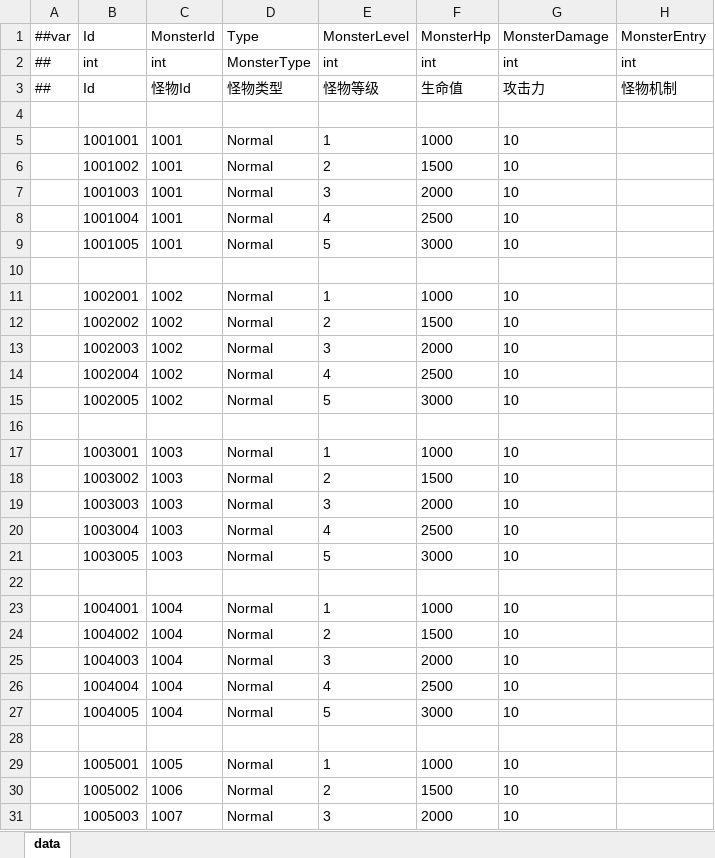
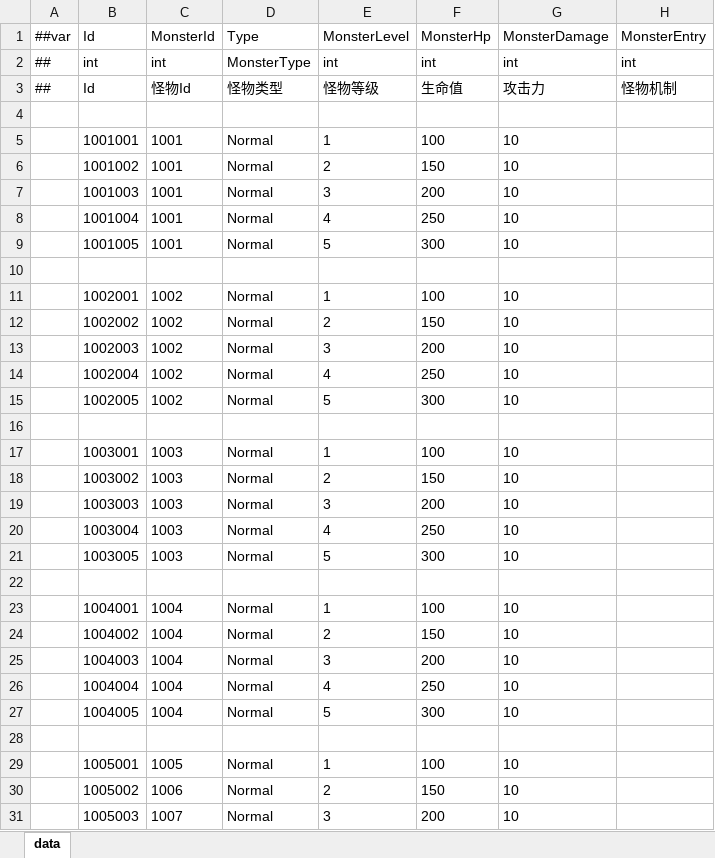
Before and after one commit to snakeazh/cardClient, an Excel workbook: Config/MonsterConfig.xlsx, sheet data, drawn as a sheet; only a part is shown; values as stored, in another font and other column widths than the file's, no borders; the diff covers the shown part only; the diff names each change by its address in the sheet, - before the commit and + after, or states it on an @@ line.

```diff
--- a/Config/MonsterConfig.xlsx (sheet data)
+++ b/Config/MonsterConfig.xlsx (sheet data)
-F5 (MonsterHp): 1000
+F5 (MonsterHp): 100
-F6 (MonsterHp): 1500
+F6 (MonsterHp): 150
-F7 (MonsterHp): 2000
+F7 (MonsterHp): 200
-F8 (MonsterHp): 2500
+F8 (MonsterHp): 250
-F9 (MonsterHp): 3000
+F9 (MonsterHp): 300
-F11 (MonsterHp): 1000
+F11 (MonsterHp): 100
-F12 (MonsterHp): 1500
+F12 (MonsterHp): 150
-F13 (MonsterHp): 2000
+F13 (MonsterHp): 200
-F14 (MonsterHp): 2500
+F14 (MonsterHp): 250
-F15 (MonsterHp): 3000
+F15 (MonsterHp): 300
-F17 (MonsterHp): 1000
+F17 (MonsterHp): 100
-F18 (MonsterHp): 1500
+F18 (MonsterHp): 150
-F19 (MonsterHp): 2000
+F19 (MonsterHp): 200
-F20 (MonsterHp): 2500
+F20 (MonsterHp): 250
-F21 (MonsterHp): 3000
+F21 (MonsterHp): 300
-F23 (MonsterHp): 1000
+F23 (MonsterHp): 100
-F24 (MonsterHp): 1500
+F24 (MonsterHp): 150
-F25 (MonsterHp): 2000
+F25 (MonsterHp): 200
-F26 (MonsterHp): 2500
+F26 (MonsterHp): 250
-F27 (MonsterHp): 3000
+F27 (MonsterHp): 300
-F29 (MonsterHp): 1000
+F29 (MonsterHp): 100
-F30 (MonsterHp): 1500
+F30 (MonsterHp): 150
-F31 (MonsterHp): 2000
+F31 (MonsterHp): 200
```
Also changed, not shown: 22 edited cells elsewhere in this sheet, Config/HeroConfig.xlsx, Config/LevelConfig.xlsx, 3 other files.
